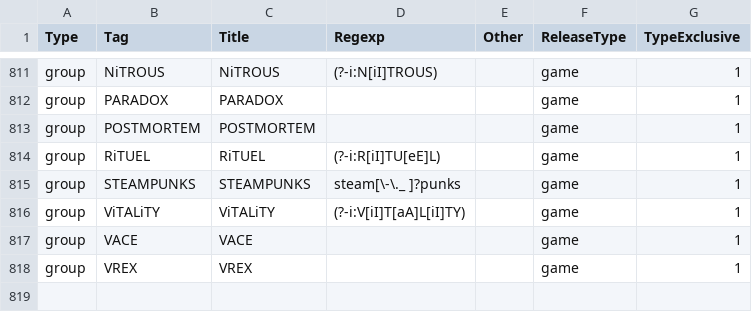
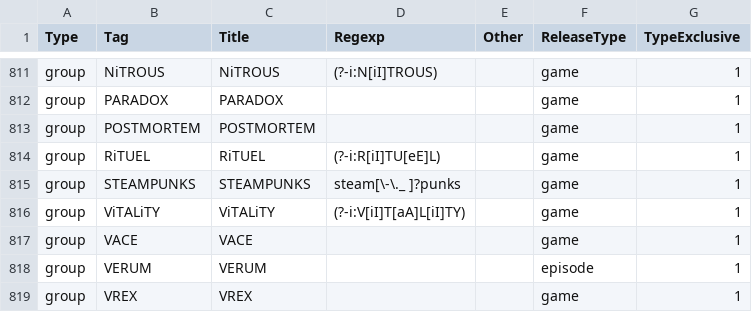
Before and after one commit to autobrr/rls, a CSV file: taginfo/taginfo.csv, drawn as a sheet; only a part is shown, gaps mark what is left out.

Commit message:
mark VERUM as episode-exclusive

```diff
--- a/taginfo/taginfo.csv
+++ b/taginfo/taginfo.csv
@@ -817,2 +817,3 @@ group,ViTALiTY,ViTALiTY,(?-i:V[iI]T[aA]L[iI]TY),,game,1
 group,VACE,VACE,,,game,1
+group,VERUM,VERUM,,,episode,1
 group,VREX,VREX,,,game,1
```
